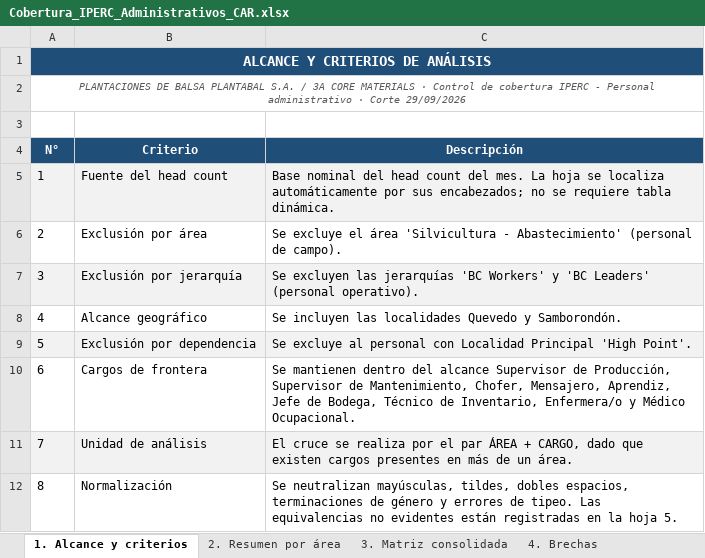
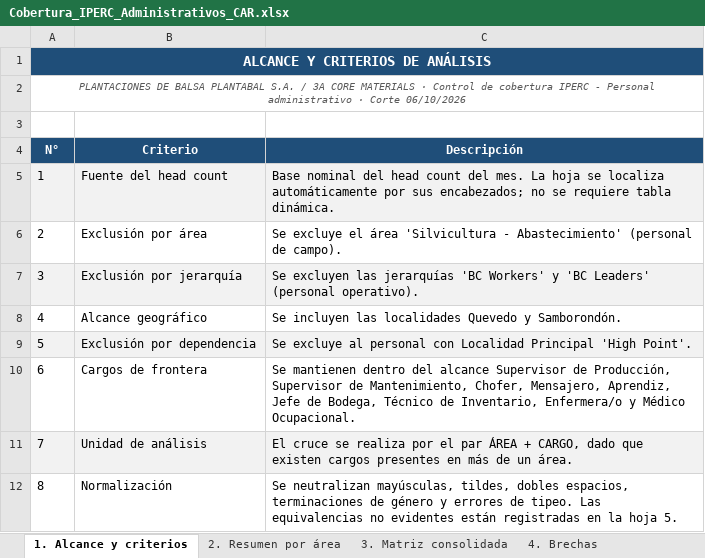
Before and after one commit to hectorclavijoayala88/tratamiento_CAR-s, an Excel workbook: Cobertura_IPERC_Administrativos_CAR.xlsx, sheet 1. Alcance y criterios, drawn as a sheet; values as stored, in another font and other column widths than the file's, no borders; the diff names each change by its address in the sheet, - before the commit and + after, or states it on an @@ line.

```diff
--- a/Cobertura_IPERC_Administrativos_CAR.xlsx (sheet 1. Alcance y criterios)
+++ b/Cobertura_IPERC_Administrativos_CAR.xlsx (sheet 1. Alcance y criterios)
-A2 (N°): …· Corte 29/09/2026
+A2 (N°): …· Corte 06/10/2026
```
Also changed, not shown: sheet 2. Resumen por área, sheet 6. Trazabilidad, sheet 3. Matriz consolidada, sheet 4. Brechas, sheet 5. Observaciones, 4 other files.
